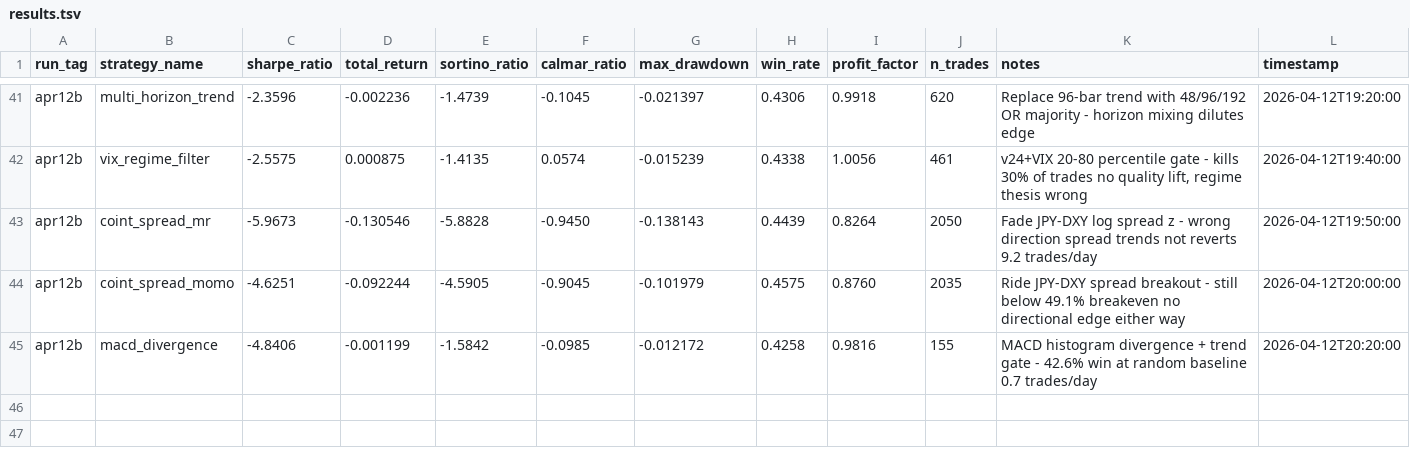
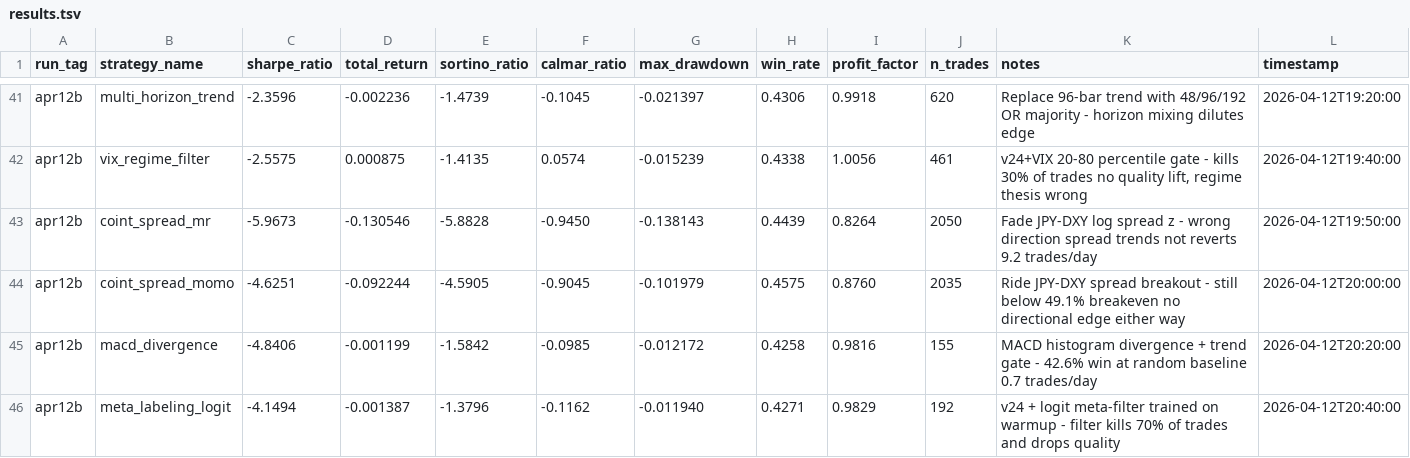
Before and after one commit to arshchawla21/autoresearch-trader, a TSV file: results.tsv, drawn as a sheet; only a part is shown, gaps mark what is left out; the diff names each change by its address in the sheet, - before the commit and + after, or states it on an @@ line.

Commit message:
v31-meta-labeling: warmup overfit kills v24 edge | sharpe=-4.15

```diff
--- a/results.tsv
+++ b/results.tsv
+row 46: apr12b | meta_labeling_logit | -4.1494 | -0.001387 | -1.3796 | -0.1162 | -0.011940 | 0.4271 | 0.9829 | 192 | v24 + logit meta-filter trained on warmup - filter kills 70% of trades and drops quality | 2026-04-12T20:40:00
```
Also changed, not shown: 1 other file.
